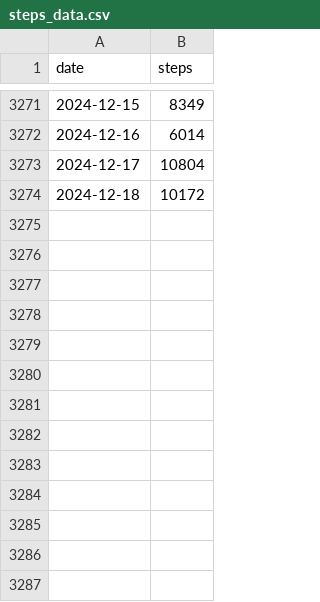
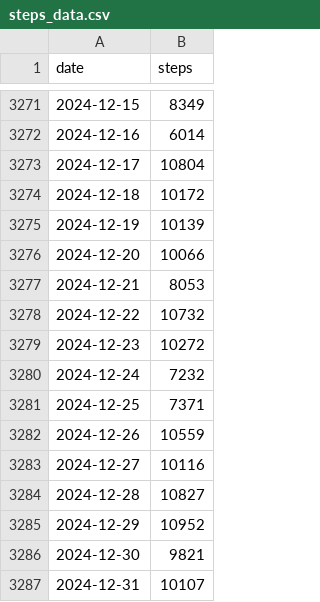
Before and after one commit to alcytorres/pure_health, a CSV file: steps_data.csv, drawn as a sheet; only a part is shown, gaps mark what is left out.

```diff
--- a/steps_data.csv
+++ b/steps_data.csv
@@ -3274 +3274,14 @@ date,steps
 2024-12-18,10172
+2024-12-19,10139
+2024-12-20,10066
+2024-12-21,8053
+2024-12-22,10732
+2024-12-23,10272
+2024-12-24,7232
+2024-12-25,7371
+2024-12-26,10559
+2024-12-27,10116
+2024-12-28,10827
+2024-12-29,10952
+2024-12-30,9821
+2024-12-31,10107
```
Also changed, not shown: 6 other files.
